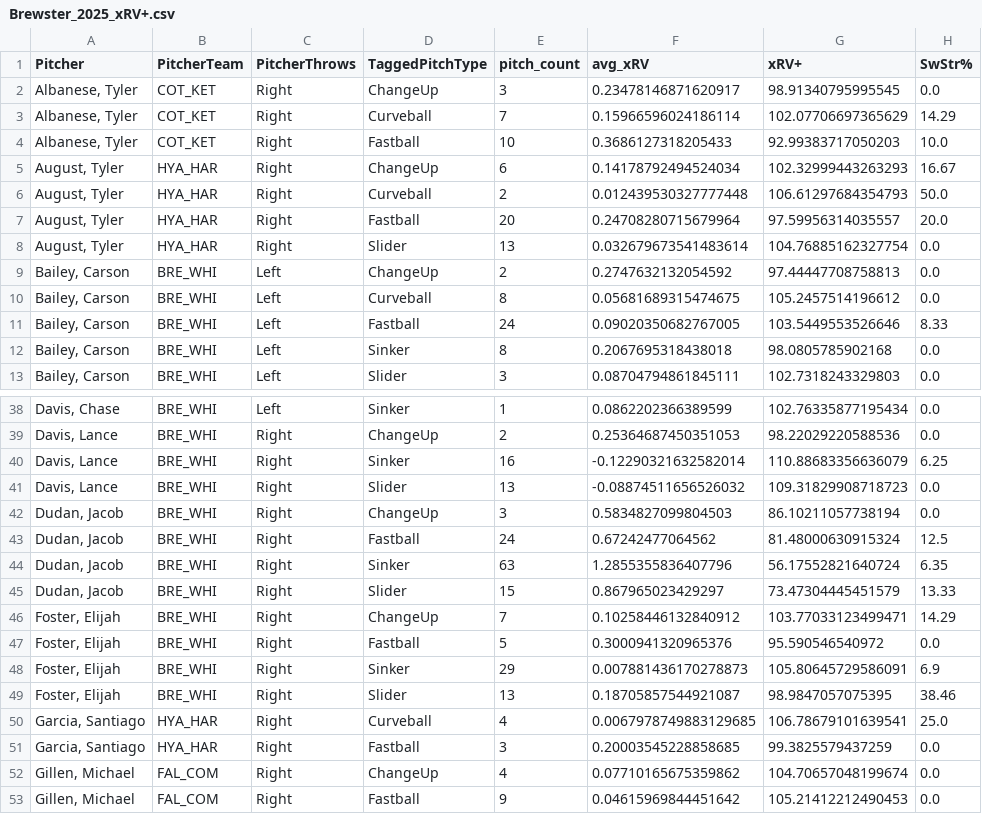
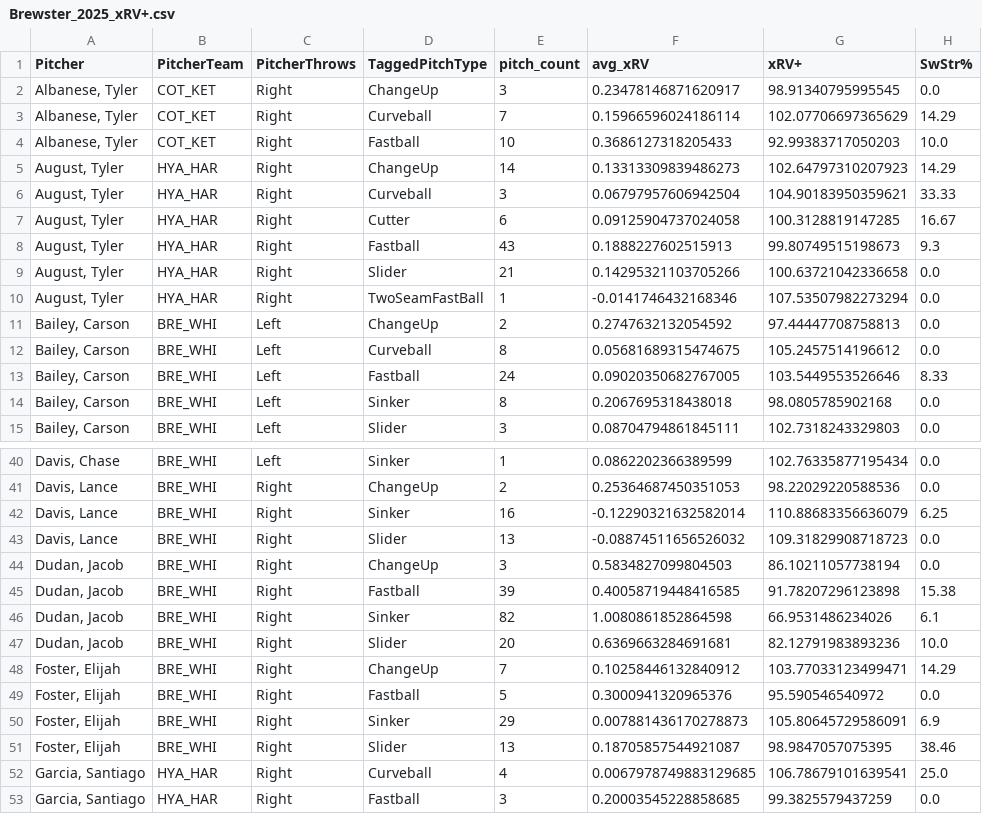
Before and after one commit to ChapCunningham/BrewsterPitching, a CSV file: Brewster_2025_xRV+.csv, drawn as a sheet; only a part is shown, gaps mark what is left out; the shorter side is filled out with more unchanged rows; the diff covers the shown part only.

```diff
--- a/Brewster_2025_xRV+.csv
+++ b/Brewster_2025_xRV+.csv
@@ -4,6 +4,8 @@ Pitcher,PitcherTeam,PitcherThrows,TaggedPitchType,pitch_count,avg_xRV,xRV+,SwStr
 "Albanese, Tyler",COT_KET,Right,Fastball,10,0.3686127318205433,92.99383717050203,10.0
-"August, Tyler",HYA_HAR,Right,ChangeUp,6,0.14178792494524034,102.32999443263293,16.67
-"August, Tyler",HYA_HAR,Right,Curveball,2,0.012439530327777448,106.61297684354793,50.0
-"August, Tyler",HYA_HAR,Right,Fastball,20,0.24708280715679964,97.59956314035557,20.0
-"August, Tyler",HYA_HAR,Right,Slider,13,0.032679673541483614,104.76885162327754,0.0
+"August, Tyler",HYA_HAR,Right,ChangeUp,14,0.13313309839486273,102.64797310207923,14.29
+"August, Tyler",HYA_HAR,Right,Curveball,3,0.06797957606942504,104.90183950359621,33.33
+"August, Tyler",HYA_HAR,Right,Cutter,6,0.09125904737024058,100.3128819147285,16.67
+"August, Tyler",HYA_HAR,Right,Fastball,43,0.1888227602515913,99.80749515198673,9.3
+"August, Tyler",HYA_HAR,Right,Slider,21,0.14295321103705266,100.63721042336658,0.0
+"August, Tyler",HYA_HAR,Right,TwoSeamFastBall,1,-0.0141746432168346,107.53507982273294,0.0
 "Bailey, Carson",BRE_WHI,Left,ChangeUp,2,0.2747632132054592,97.44447708758813,0.0
@@ -42,5 +44,5 @@ Pitcher,PitcherTeam,PitcherThrows,TaggedPitchType,pitch_count,avg_xRV,xRV+,SwStr
 "Dudan, Jacob",BRE_WHI,Right,ChangeUp,3,0.5834827099804503,86.10211057738194,0.0
-"Dudan, Jacob",BRE_WHI,Right,Fastball,24,0.67242477064562,81.48000630915324,12.5
-"Dudan, Jacob",BRE_WHI,Right,Sinker,63,1.2855355836407796,56.17552821640724,6.35
-"Dudan, Jacob",BRE_WHI,Right,Slider,15,0.867965023429297,73.47304445451579,13.33
+"Dudan, Jacob",BRE_WHI,Right,Fastball,39,0.40058719448416585,91.78207296123898,15.38
+"Dudan, Jacob",BRE_WHI,Right,Sinker,82,1.0080861852864598,66.9531486234026,6.1
+"Dudan, Jacob",BRE_WHI,Right,Slider,20,0.6369663284691681,82.12791983893236,10.0
 "Foster, Elijah",BRE_WHI,Right,ChangeUp,7,0.10258446132840912,103.77033123499471,14.29
```
Also changed, not shown: 10 added rows and 45 edited cells elsewhere in this file, 2 other files.
